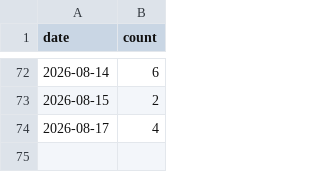
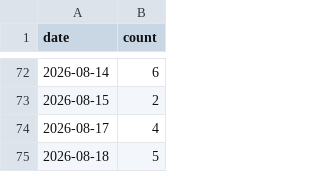
Before and after one commit to jiwonsea/news-narrative-tracker, a CSV file: data/forward/hbm_memory.csv, drawn as a sheet; only a part is shown, gaps mark what is left out; the diff names each change by its address in the sheet, - before the commit and + after, or states it on an @@ line.

```diff
--- a/data/forward/hbm_memory.csv
+++ b/data/forward/hbm_memory.csv
+row 75: 2026-08-18 | 5
```
Also changed, not shown: data/forward/ai_datacenter_power.csv, data/forward/smr_nuclear.csv, 4 other files.
